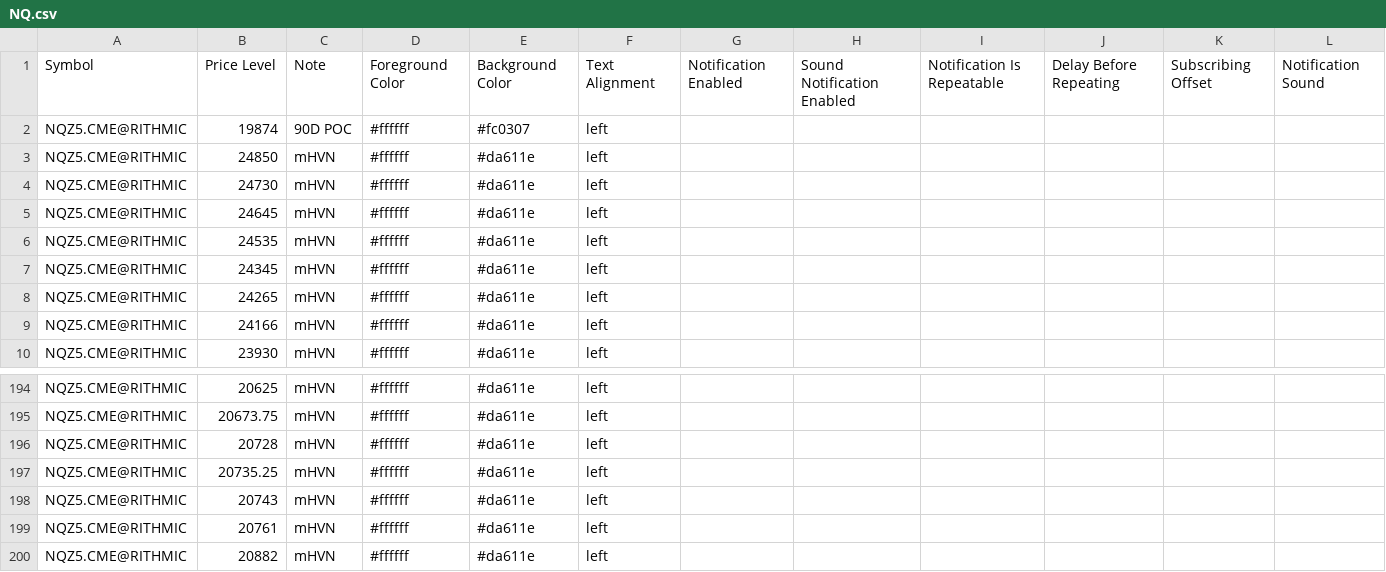
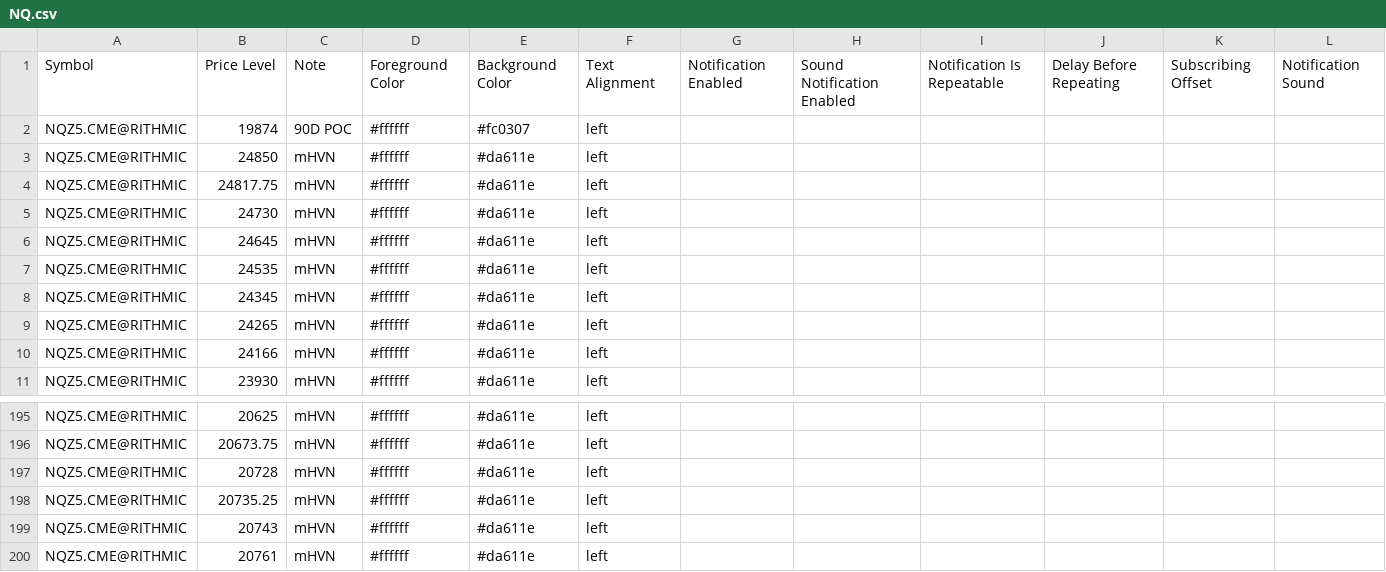
Before and after one commit to Thinkwithbookmap/Cloud-notes, a CSV file: NQ.csv, drawn as a sheet; only a part is shown, gaps mark what is left out; removed rows and columns are numbered as before the commit, all else as after; the diff names each change by its address in the sheet, - before the commit and + after, or states it on an @@ line.

Commit message:
Update NQ.csv

```diff
--- a/NQ.csv
+++ b/NQ.csv
+row 4: NQZ5.CME@RITHMIC | 24817.75 | mHVN | #ffffff | #da611e | left
-row 200: NQZ5.CME@RITHMIC | 20882 | mHVN | #ffffff | #da611e | left
```
